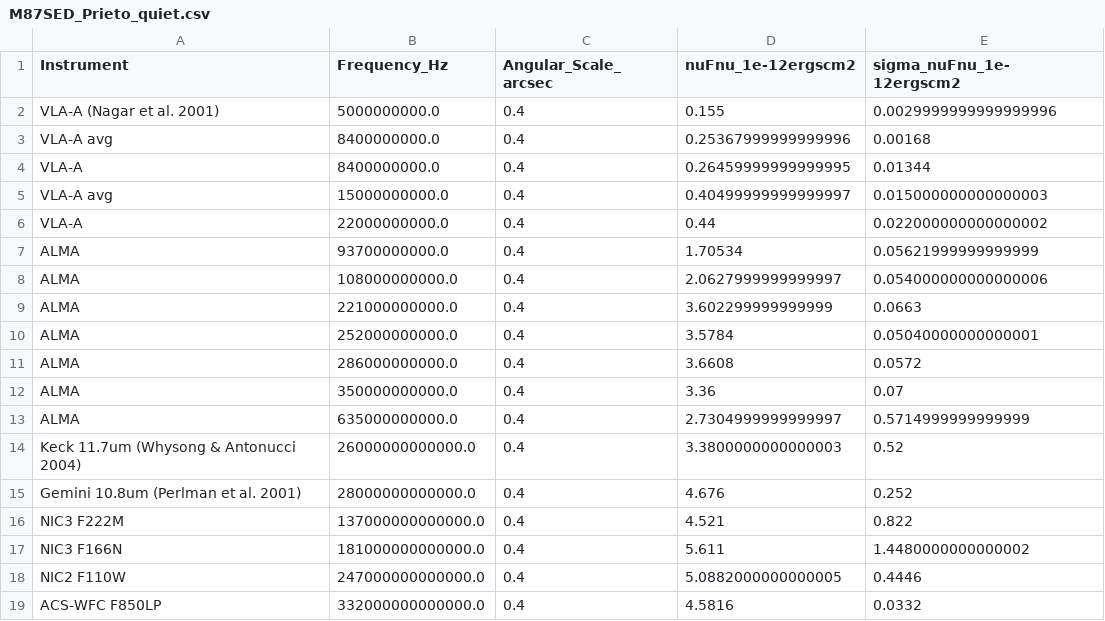
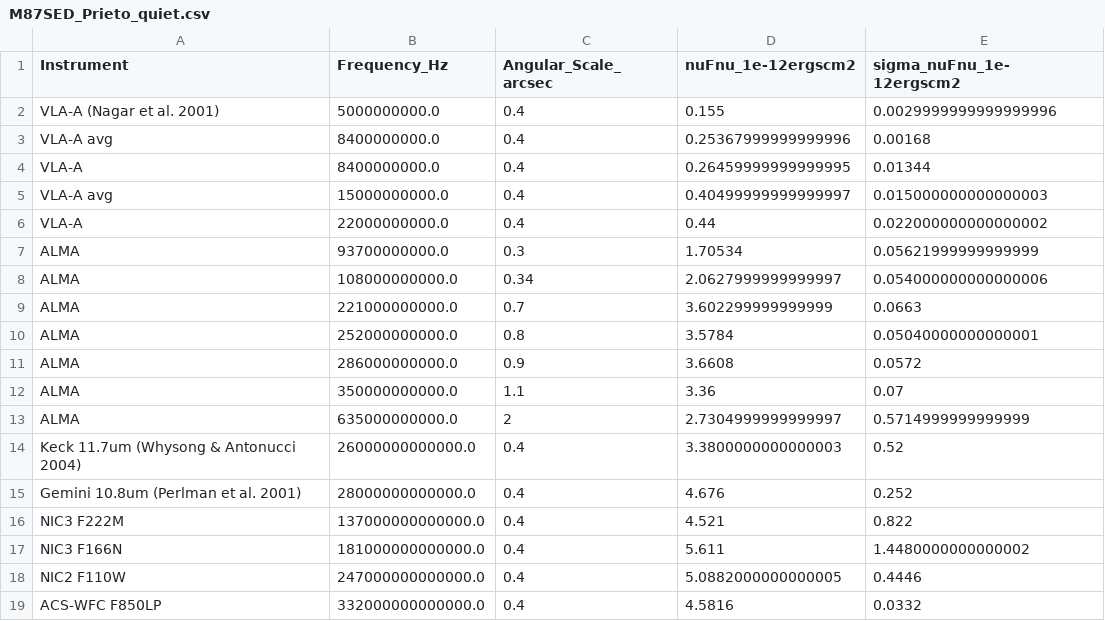
Before and after one commit to maklinger/M87data, a CSV file: M87data/data/SED/M87SED_Prieto_quiet.csv, drawn as a sheet; only a part is shown.

Commit message:
update Prieto ALMA psf

```diff
--- a/M87data/data/SED/M87SED_Prieto_quiet.csv
+++ b/M87data/data/SED/M87SED_Prieto_quiet.csv
@@ -6,9 +6,9 @@ VLA-A avg,15000000000.0,0.4,0.40499999999999997,0.015000000000000003
 VLA-A,22000000000.0,0.4,0.44,0.022000000000000002
-ALMA,93700000000.0,0.4,1.70534,0.05621999999999999
-ALMA,108000000000.0,0.4,2.0627999999999997,0.054000000000000006
-ALMA,221000000000.0,0.4,3.602299999999999,0.0663
-ALMA,252000000000.0,0.4,3.5784,0.05040000000000001
-ALMA,286000000000.0,0.4,3.6608,0.0572
-ALMA,350000000000.0,0.4,3.36,0.07
-ALMA,635000000000.0,0.4,2.7304999999999997,0.5714999999999999
+ALMA,93700000000.0,0.3,1.70534,0.05621999999999999
+ALMA,108000000000.0,0.34,2.0627999999999997,0.054000000000000006
+ALMA,221000000000.0,0.7,3.602299999999999,0.0663
+ALMA,252000000000.0,0.8,3.5784,0.05040000000000001
+ALMA,286000000000.0,0.9,3.6608,0.0572
+ALMA,350000000000.0,1.1,3.36,0.07
+ALMA,635000000000.0,2,2.7304999999999997,0.5714999999999999
 Keck 11.7um (Whysong & Antonucci 2004),26000000000000.0,0.4,3.3800000000000003,0.52
```
Also changed, not shown: 1 other file.
